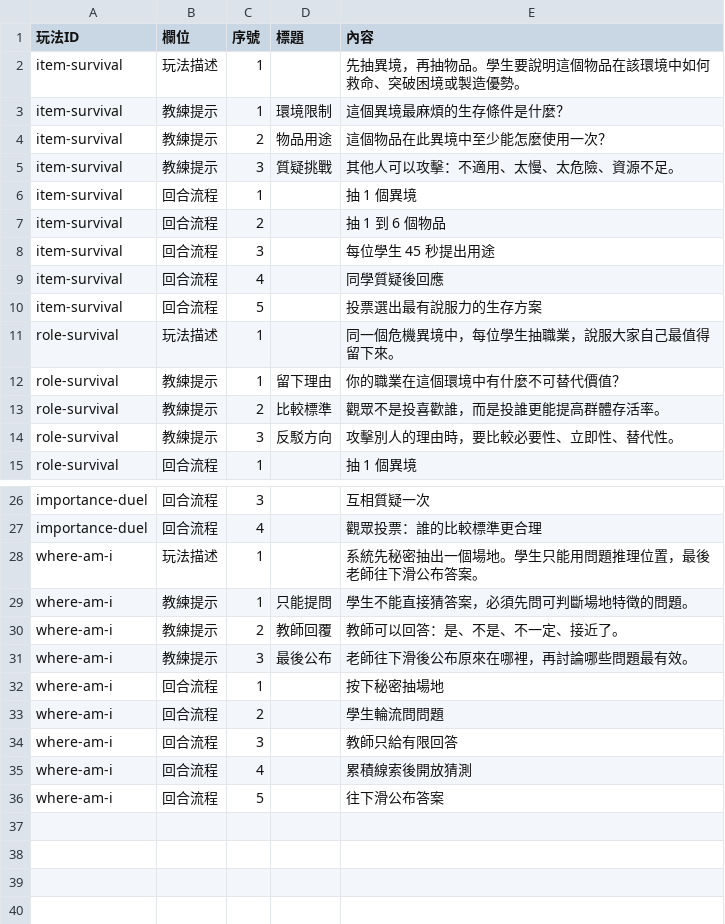
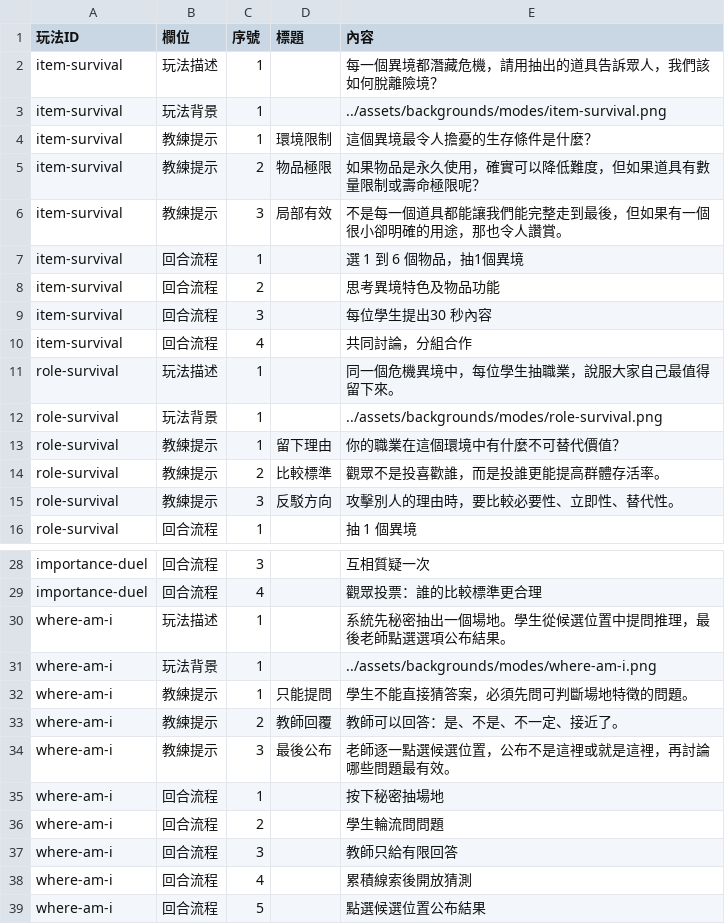
Before and after one commit to macrokernel3000/debatevision, a CSV file: data/content/玩法文案.csv, drawn as a sheet; only a part is shown, gaps mark what is left out; the diff covers the shown part only.

```diff
--- a/data/content/玩法文案.csv
+++ b/data/content/玩法文案.csv
@@ -1,12 +1,13 @@
 玩法ID,欄位,序號,標題,內容
-item-survival,玩法描述,1,,先抽異境，再抽物品。學生要說明這個物品在該環境中如何救命、突破困境或製造優勢。
-item-survival,教練提示,1,環境限制,這個異境最麻煩的生存條件是什麼？
-item-survival,教練提示,2,物品用途,這個物品在此異境中至少能怎麼使用一次？
-item-survival,教練提示,3,質疑挑戰,其他人可以攻擊：不適用、太慢、太危險、資源不足。
-item-survival,回合流程,1,,抽 1 個異境
-item-survival,回合流程,2,,抽 1 到 6 個物品
-item-survival,回合流程,3,,每位學生 45 秒提出用途
-item-survival,回合流程,4,,同學質疑後回應
-item-survival,回合流程,5,,投票選出最有說服力的生存方案
+item-survival,玩法描述,1,,每一個異境都潛藏危機，請用抽出的道具告訴眾人，我們該如何脫離險境？
+item-survival,玩法背景,1,,../assets/backgrounds/modes/item-survival.png
+item-survival,教練提示,1,環境限制,這個異境最令人擔憂的生存條件是什麼？
+item-survival,教練提示,2,物品極限,如果物品是永久使用，確實可以降低難度，但如果道具有數量限制或壽命極限呢？
+item-survival,教練提示,3,局部有效,不是每一個道具都能讓我們能完整走到最後，但如果有一個很小卻明確的用途，那也令人讚賞。
+item-survival,回合流程,1,,選 1 到 6 個物品，抽1個異境
+item-survival,回合流程,2,,思考異境特色及物品功能
+item-survival,回合流程,3,,每位學生提出30 秒內容
+item-survival,回合流程,4,,共同討論，分組合作
 role-survival,玩法描述,1,,同一個危機異境中，每位學生抽職業，說服大家自己最值得留下來。
+role-survival,玩法背景,1,,../assets/backgrounds/modes/role-survival.png
 role-survival,教練提示,1,留下理由,你的職業在這個環境中有什麼不可替代價值？
@@ -27,6 +29,7 @@ importance-duel,回合流程,3,,互相質疑一次
 importance-duel,回合流程,4,,觀眾投票：誰的比較標準更合理
-where-am-i,玩法描述,1,,系統先秘密抽出一個場地。學生只能用問題推理位置，最後老師往下滑公布答案。
+where-am-i,玩法描述,1,,系統先秘密抽出一個場地。學生從候選位置中提問推理，最後老師點選選項公布結果。
+where-am-i,玩法背景,1,,../assets/backgrounds/modes/where-am-i.png
 where-am-i,教練提示,1,只能提問,學生不能直接猜答案，必須先問可判斷場地特徵的問題。
 where-am-i,教練提示,2,教師回覆,教師可以回答：是、不是、不一定、接近了。
-where-am-i,教練提示,3,最後公布,老師往下滑後公布原來在哪裡，再討論哪些問題最有效。
+where-am-i,教練提示,3,最後公布,老師逐一點選候選位置，公布不是這裡或就是這裡，再討論哪些問題最有效。
 where-am-i,回合流程,1,,按下秘密抽場地
@@ -35,2 +38,2 @@ where-am-i,回合流程,3,,教師只給有限回答
 where-am-i,回合流程,4,,累積線索後開放猜測
-where-am-i,回合流程,5,,往下滑公布答案
+where-am-i,回合流程,5,,點選候選位置公布結果
```
Also changed, not shown: 1 added row elsewhere in this file, data/cards/異境卡.csv, 28 other files.
